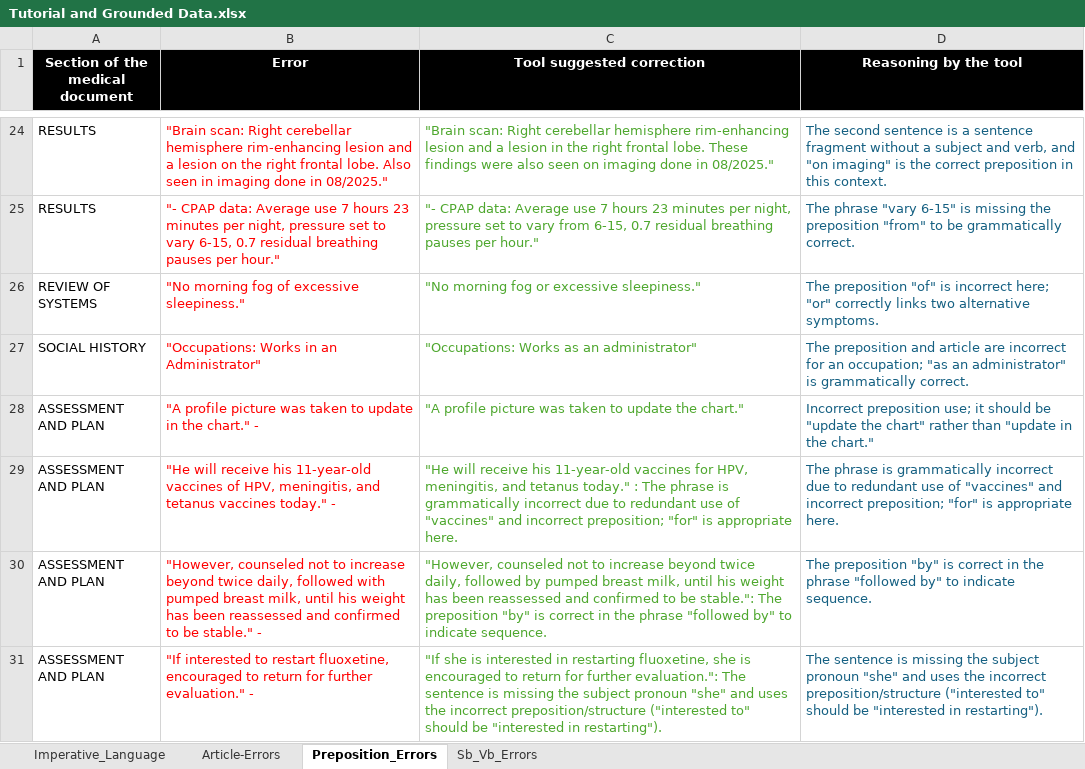
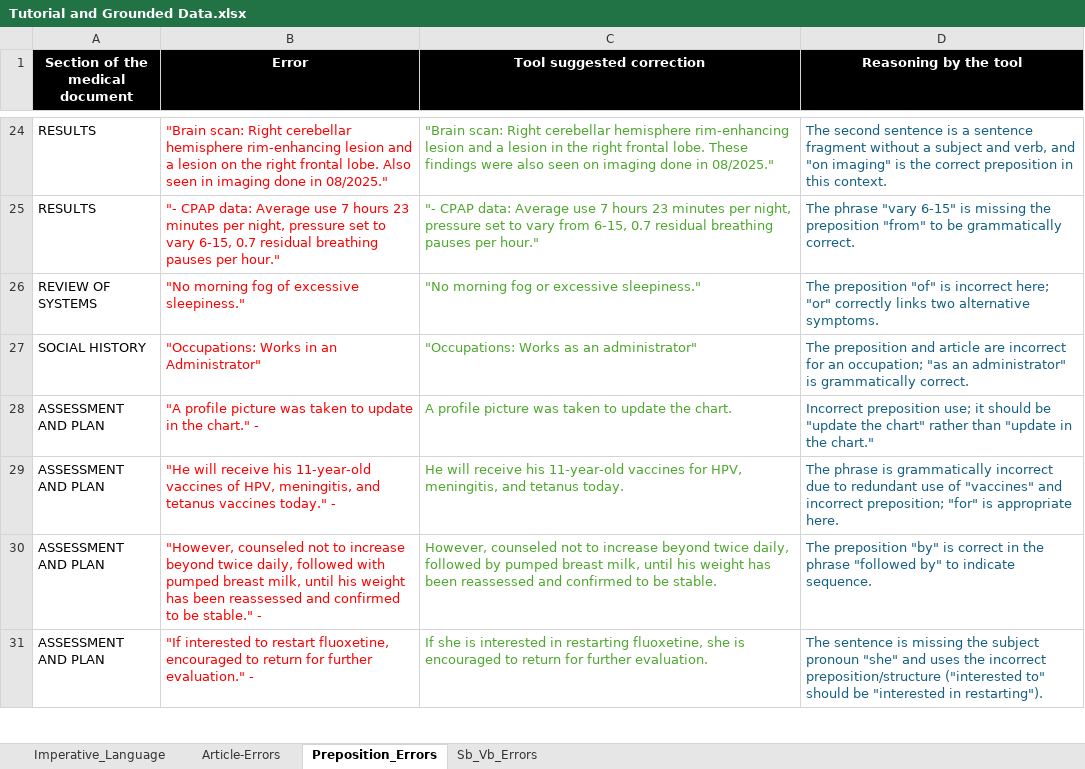
Before and after one commit to hkumarm1133/MedGrammar, an Excel workbook: Tutorial and Grounded Data.xlsx, sheet Preposition_Errors, drawn as a sheet; only a part is shown, gaps mark what is left out; values as stored, in another font and other column widths than the file's, no borders; the diff covers the shown part only; the diff names each change by its address in the sheet, - before the commit and + after, or states it on an @@ line.

```diff
--- a/Tutorial and Grounded Data.xlsx (sheet Preposition_Errors)
+++ b/Tutorial and Grounded Data.xlsx (sheet Preposition_Errors)
-C28 (Tool suggested correction): "A profile picture was taken to update the chart."
+C28 (Tool suggested correction): A profile picture was taken to update the chart.
-C29 (Tool suggested correction): "He will receive his 11-year-old vaccines for HPV, meningitis, and tetanus today." : The phrase is grammatically incorrect due to redundant use of "vaccines" and incorrect preposition; "for" is appropriate here.
+C29 (Tool suggested correction): He will receive his 11-year-old vaccines for HPV, meningitis, and tetanus today.
-C30 (Tool suggested correction): "However, counseled not to increase beyond twice daily, followed by pumped breast milk, until his weight has been reassessed and confirmed to be stable.": The preposition "by" is correct in the phrase "followed by" to indicate sequence.
+C30 (Tool suggested correction): However, counseled not to increase beyond twice daily, followed by pumped breast milk, until his weight has been reassessed and confirmed to be stable.
-C31 (Tool suggested correction): "If she is interested in restarting fluoxetine, she is encouraged to return for further evaluation.": The sentence is missing the subject pronoun "she" and uses the incorrect preposition/structure ("interested to" should be "interested in restarting").
+C31 (Tool suggested correction): If she is interested in restarting fluoxetine, she is encouraged to return for further evaluation.
```
Also changed, not shown: 7 edited cells elsewhere in this sheet, sheet Sb_Vb_Errors, sheet Article-Errors.
